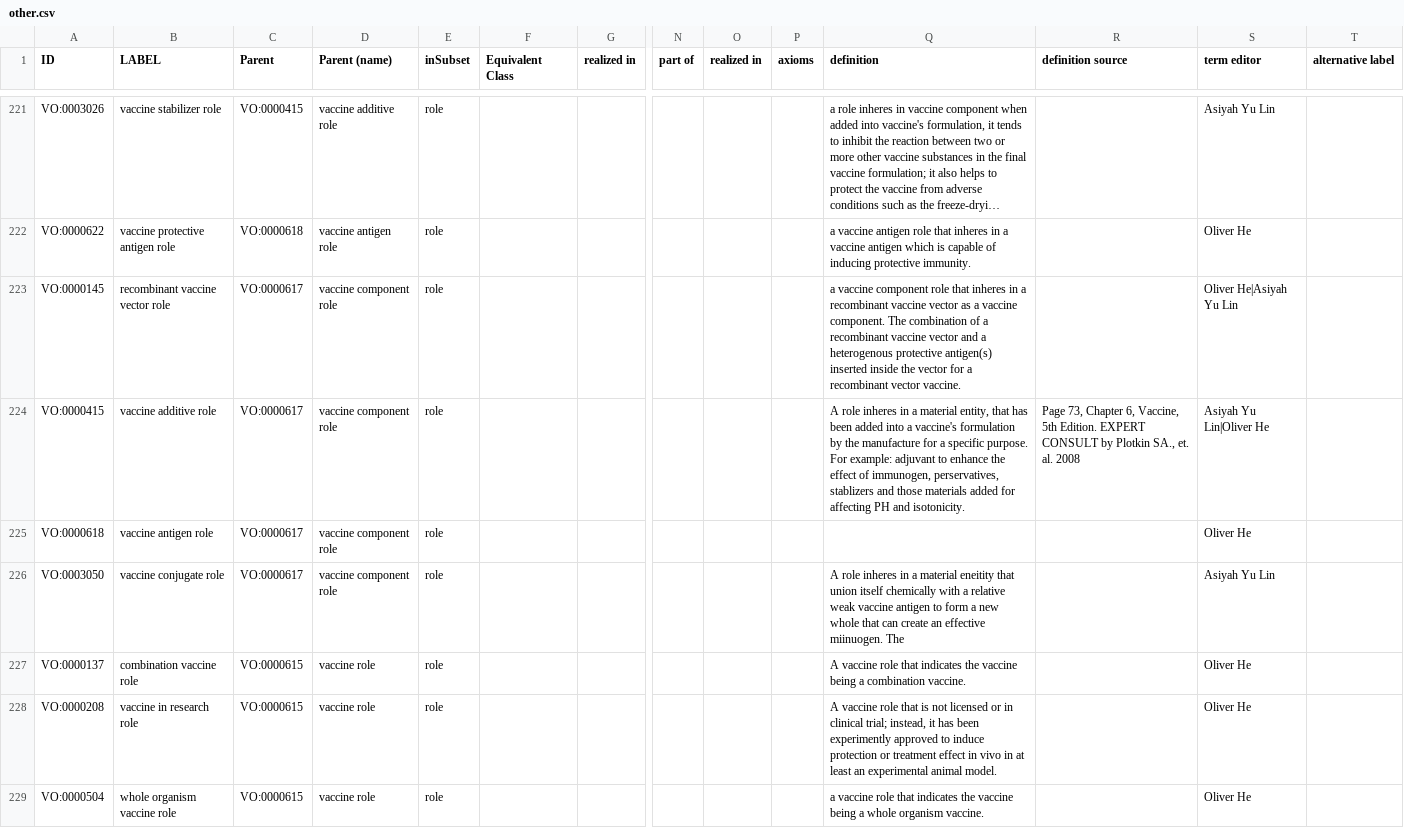
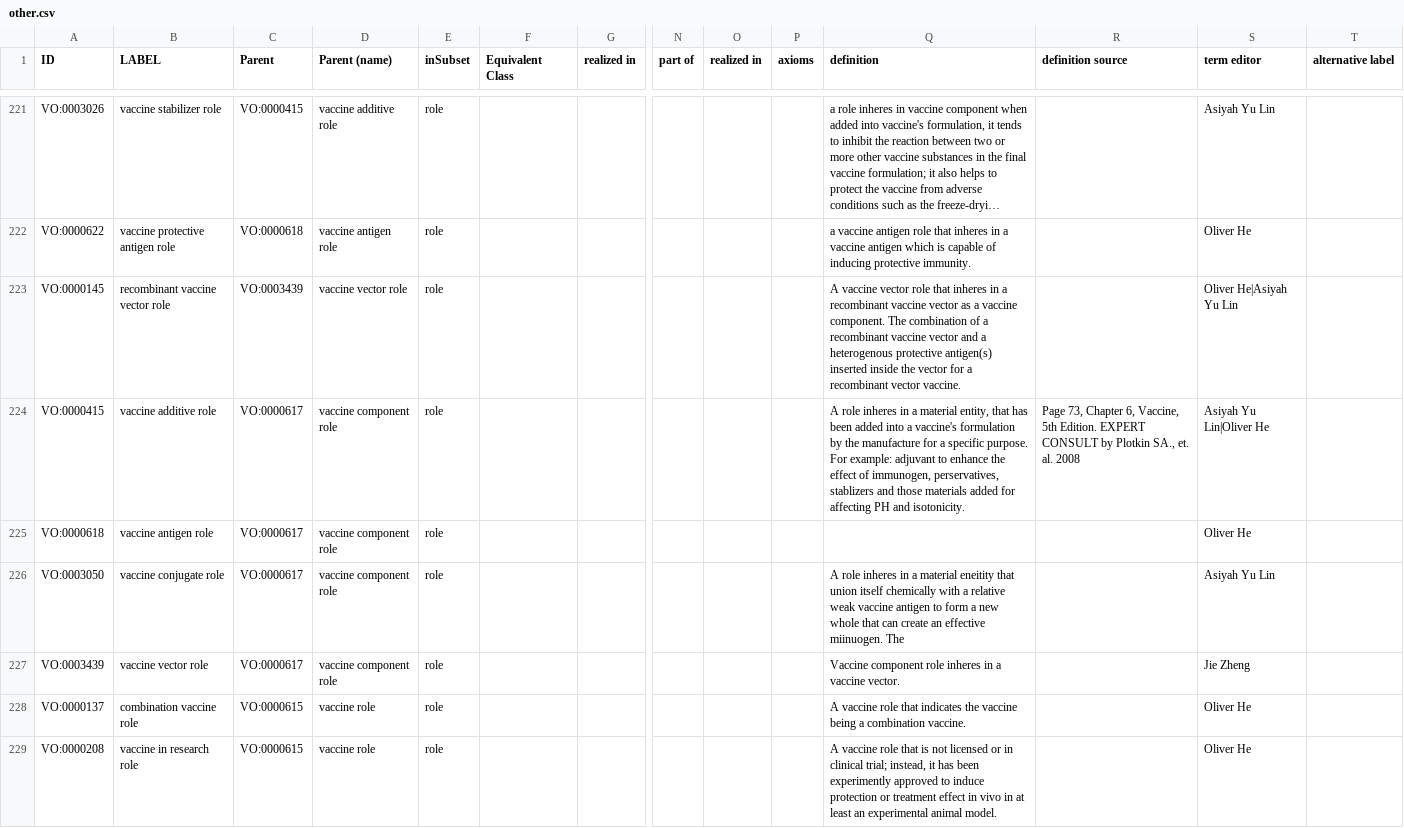
Before and after one commit to vaccineontology/VO, a CSV file: src/templates/other.csv, drawn as a sheet; only a part is shown, gaps mark what is left out; the shorter side is filled out with more unchanged rows; long unchanged cells end in …; rows hold the shown columns only; the diff names each change by its address in the sheet, - before the commit and + after, or states it on an @@ line.

```diff
--- a/src/templates/other.csv
+++ b/src/templates/other.csv
-C223 (Parent): VO:0000617
+C223 (Parent): VO:0003439
-D223 (Parent (name)): vaccine component role
+D223 (Parent (name)): vaccine vector role
-Q223 (definition): a vaccine component role that…
+Q223 (definition): A vaccine vector role that…
+row 227: VO:0003439 | vaccine vector role | VO:0000617 | vaccine component role | role |  |  |  |  |  | Vaccine component role inheres in a vaccine vector. |  | Jie Zheng
```
Also changed, not shown: src/templates/vaccine_component.csv, 2 other files.
